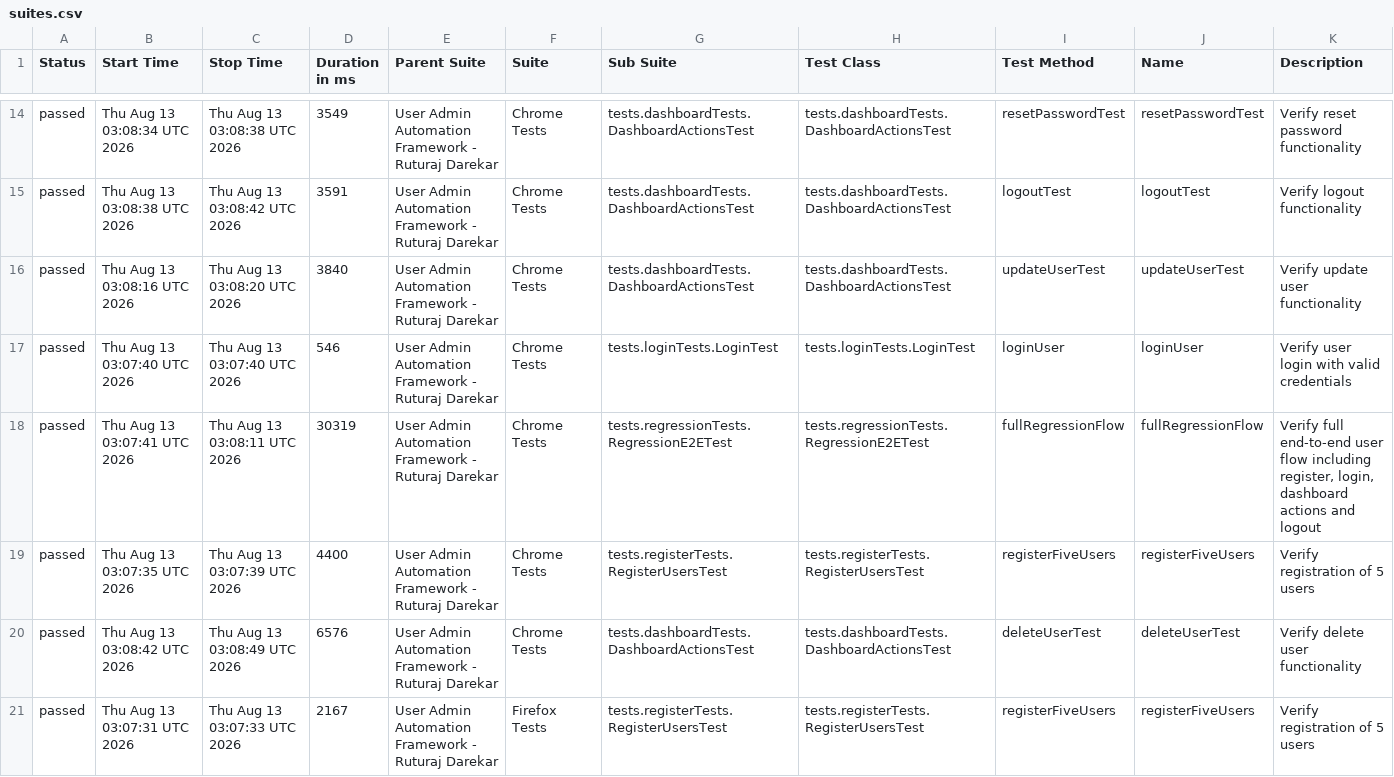
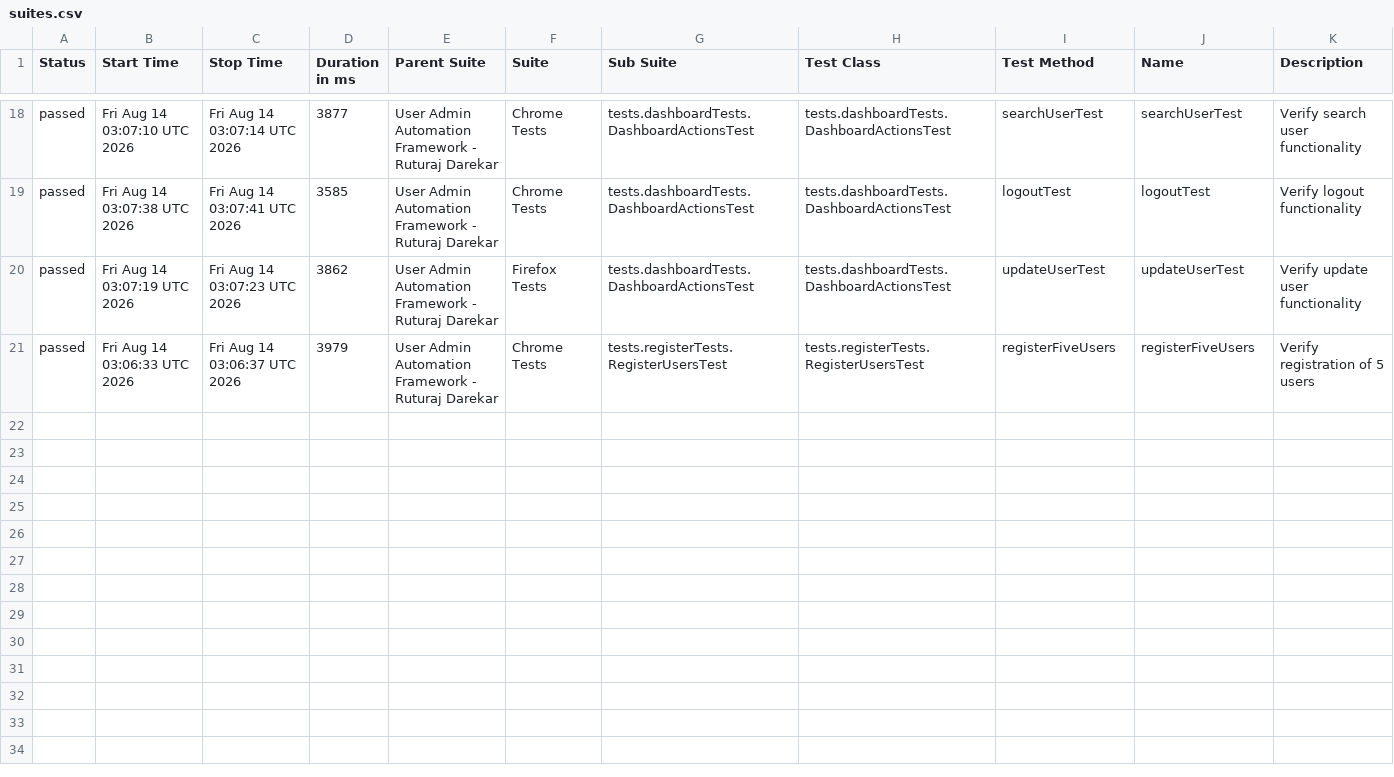
Before and after one commit to Ruturaj0861/user-admin-automation, a CSV file: data/suites.csv, drawn as a sheet; only a part is shown, gaps mark what is left out; the diff covers the shown part only.

```diff
--- a/data/suites.csv
+++ b/data/suites.csv
@@ -14,8 +18,4 @@
-"passed","Thu Aug 13 03:08:34 UTC 2026","Thu Aug 13 03:08:38 UTC 2026","3549","User Admin Automation Framework - Ruturaj Darekar","Chrome Tests","tests.dashboardTests.DashboardActionsTest","tests.dashboardTests.DashboardActionsTest","resetPasswordTest","resetPasswordTest","Verify reset password functionality"
-"passed","Thu Aug 13 03:08:38 UTC 2026","Thu Aug 13 03:08:42 UTC 2026","3591","User Admin Automation Framework - Ruturaj Darekar","Chrome Tests","tests.dashboardTests.DashboardActionsTest","tests.dashboardTests.DashboardActionsTest","logoutTest","logoutTest","Verify logout functionality"
-"passed","Thu Aug 13 03:08:16 UTC 2026","Thu Aug 13 03:08:20 UTC 2026","3840","User Admin Automation Framework - Ruturaj Darekar","Chrome Tests","tests.dashboardTests.DashboardActionsTest","tests.dashboardTests.DashboardActionsTest","updateUserTest","updateUserTest","Verify update user functionality"
-"passed","Thu Aug 13 03:07:40 UTC 2026","Thu Aug 13 03:07:40 UTC 2026","546","User Admin Automation Framework - Ruturaj Darekar","Chrome Tests","tests.loginTests.LoginTest","tests.loginTests.LoginTest","loginUser","loginUser","Verify user login with valid credentials"
-"passed","Thu Aug 13 03:07:41 UTC 2026","Thu Aug 13 03:08:11 UTC 2026","30319","User Admin Automation Framework - Ruturaj Darekar","Chrome Tests","tests.regressionTests.RegressionE2ETest","tests.regressionTests.RegressionE2ETest","fullRegressionFlow","fullRegressionFlow","Verify full end-to-end user flow including register, login, dashboard actions and logout"
-"passed","Thu Aug 13 03:07:35 UTC 2026","Thu Aug 13 03:07:39 UTC 2026","4400","User Admin Automation Framework - Ruturaj Darekar","Chrome Tests","tests.registerTests.RegisterUsersTest","tests.registerTests.RegisterUsersTest","registerFiveUsers","registerFiveUsers","Verify registration of 5 users"
-"passed","Thu Aug 13 03:08:42 UTC 2026","Thu Aug 13 03:08:49 UTC 2026","6576","User Admin Automation Framework - Ruturaj Darekar","Chrome Tests","tests.dashboardTests.DashboardActionsTest","tests.dashboardTests.DashboardActionsTest","deleteUserTest","deleteUserTest","Verify delete user functionality"
-"passed","Thu Aug 13 03:07:31 UTC 2026","Thu Aug 13 03:07:33 UTC 2026","2167","User Admin Automation Framework - Ruturaj Darekar","Firefox Tests","tests.registerTests.RegisterUsersTest","tests.registerTests.RegisterUsersTest","registerFiveUsers","registerFiveUsers","Verify registration of 5 users"
+"passed","Fri Aug 14 03:07:10 UTC 2026","Fri Aug 14 03:07:14 UTC 2026","3877","User Admin Automation Framework - Ruturaj Darekar","Chrome Tests","tests.dashboardTests.DashboardActionsTest","tests.dashboardTests.DashboardActionsTest","searchUserTest","searchUserTest","Verify search user functionality"
+"passed","Fri Aug 14 03:07:38 UTC 2026","Fri Aug 14 03:07:41 UTC 2026","3585","User Admin Automation Framework - Ruturaj Darekar","Chrome Tests","tests.dashboardTests.DashboardActionsTest","tests.dashboardTests.DashboardActionsTest","logoutTest","logoutTest","Verify logout functionality"
+"passed","Fri Aug 14 03:07:19 UTC 2026","Fri Aug 14 03:07:23 UTC 2026","3862","User Admin Automation Framework - Ruturaj Darekar","Firefox Tests","tests.dashboardTests.DashboardActionsTest","tests.dashboardTests.DashboardActionsTest","updateUserTest","updateUserTest","Verify update user functionality"
+"passed","Fri Aug 14 03:06:33 UTC 2026","Fri Aug 14 03:06:37 UTC 2026","3979","User Admin Automation Framework - Ruturaj Darekar","Chrome Tests","tests.registerTests.RegisterUsersTest","tests.registerTests.RegisterUsersTest","registerFiveUsers","registerFiveUsers","Verify registration of 5 users"
```
Also changed, not shown: 6 added rows, 2 removed rows and 49 edited cells elsewhere in this file, data/behaviors.csv, 54 other files.
